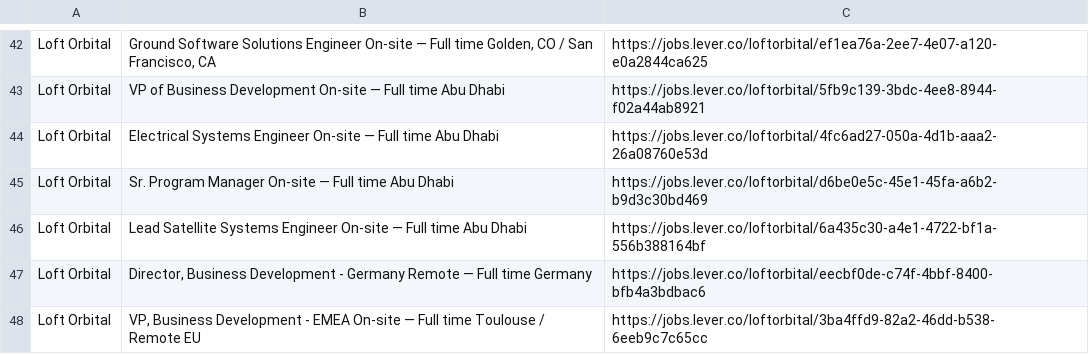
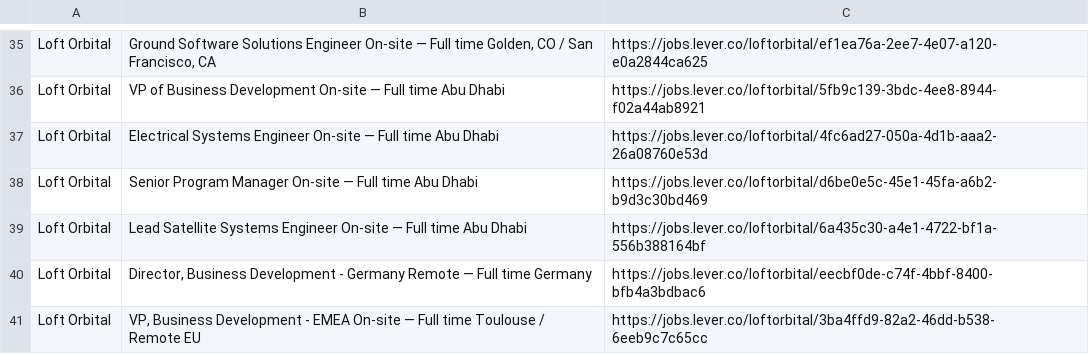
Before and after one commit to gourav1511/newspace-jobs, a CSV file: scraper/Jobs.csv, drawn as a sheet; only a part is shown, gaps mark what is left out; the diff covers the shown part only.

```diff
--- a/scraper/Jobs.csv
+++ b/scraper/Jobs.csv
@@ -44,3 +37,3 @@ Loft Orbital,VP of Business Development On-site — Full time Abu Dhabi,https://
 Loft Orbital,Electrical Systems Engineer On-site — Full time Abu Dhabi,https://jobs.lever.co/loftorbital/4fc6ad27-050a-4d1b-aaa2-26a08760e53d
-Loft Orbital,Sr. Program Manager On-site — Full time Abu Dhabi,https://jobs.lever.co/loftorbital/d6be0e5c-45e1-45fa-a6b2-b9d3c30bd469
+Loft Orbital,Senior Program Manager On-site — Full time Abu Dhabi,https://jobs.lever.co/loftorbital/d6be0e5c-45e1-45fa-a6b2-b9d3c30bd469
 Loft Orbital,Lead Satellite Systems Engineer On-site — Full time Abu Dhabi,https://jobs.lever.co/loftorbital/6a435c30-a4e1-4722-bf1a-556b388164bf
```
Also changed, not shown: 2 added rows, 9 removed rows, 1 moved row and 12 edited cells elsewhere in this file.
